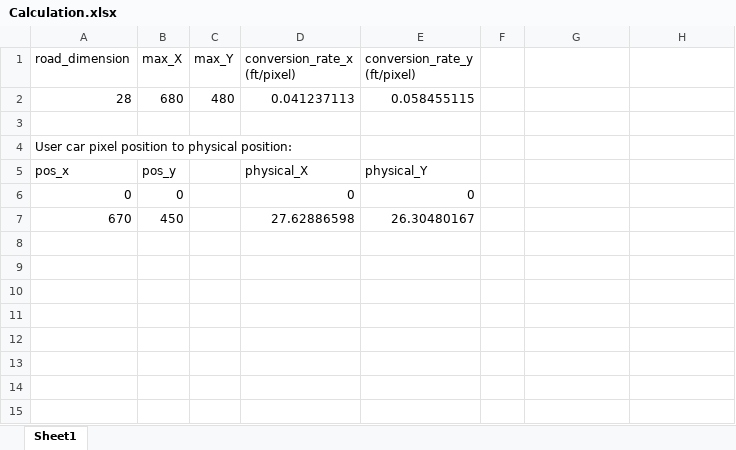
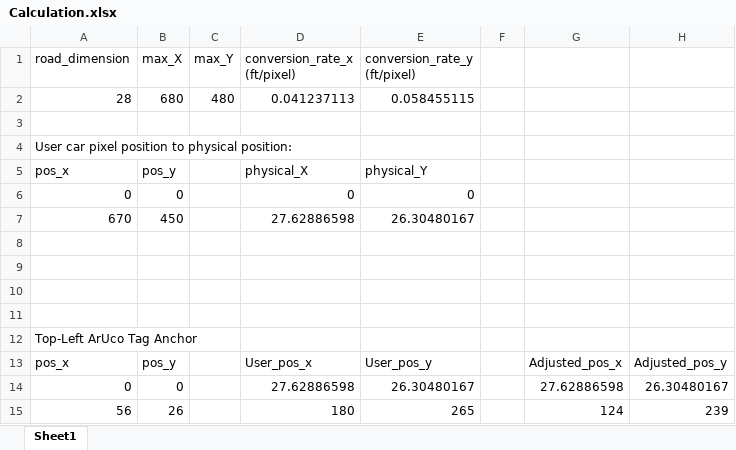
Before and after one commit to mali5820k/Uninterrupted_Traffic_Flow, an Excel workbook: Pixel-to-physical mapping sheet/Calculation.xlsx, sheet Sheet1, drawn as a sheet; values as stored, in another font and other column widths than the file's, no borders; the diff names each change by its address in the sheet, - before the commit and + after, or states it on an @@ line.

```diff
--- a/Pixel-to-physical mapping sheet/Calculation.xlsx (sheet Sheet1)
+++ b/Pixel-to-physical mapping sheet/Calculation.xlsx (sheet Sheet1)
+row 8: (empty)
+row 9: (empty)
+row 10: (empty)
+row 11: (empty)
+row 12: Top-Left ArUco Tag Anchor
+row 13: pos_x | pos_y |  | User_pos_x | User_pos_y |  | Adjusted_pos_x | Adjusted_pos_y
+row 14: 0 | 0 |  | 27.62886598 | 26.30480167 |  | 27.62886598 | 26.30480167
+row 15: 56 | 26 |  | 180 | 265 |  | 124 | 239
```
Also changed, not shown: 2 other files.
